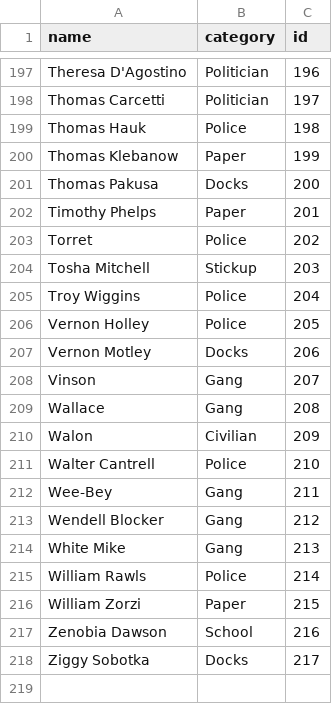
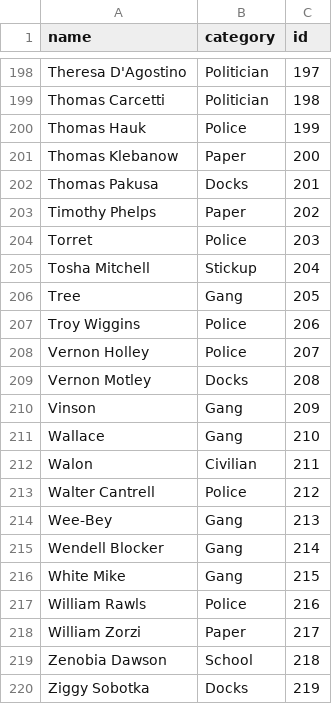
Before and after one commit to philstraforelli/TheWire_Network, a CSV file: characters_data.csv, drawn as a sheet; only a part is shown, gaps mark what is left out; addresses are those after the commit; the diff covers the shown part only; the diff names each change by its address in the sheet, - before the commit and + after, or states it on an @@ line.

```diff
--- a/characters_data.csv
+++ b/characters_data.csv
-C198 (id): 196
+C198 (id): 197
-C199 (id): 197
+C199 (id): 198
-C200 (id): 198
+C200 (id): 199
-C201 (id): 199
+C201 (id): 200
-C202 (id): 200
+C202 (id): 201
-C203 (id): 201
+C203 (id): 202
-C204 (id): 202
+C204 (id): 203
-C205 (id): 203
+C205 (id): 204
+row 206: Tree | Gang | 205
-C207 (id): 204
+C207 (id): 206
-C208 (id): 205
+C208 (id): 207
-C209 (id): 206
+C209 (id): 208
-C210 (id): 207
+C210 (id): 209
-C211 (id): 208
+C211 (id): 210
-C212 (id): 209
+C212 (id): 211
-C213 (id): 210
+C213 (id): 212
-C214 (id): 211
+C214 (id): 213
-C215 (id): 212
+C215 (id): 214
-C216 (id): 213
+C216 (id): 215
-C217 (id): 214
+C217 (id): 216
-C218 (id): 215
+C218 (id): 217
-C219 (id): 216
+C219 (id): 218
-C220 (id): 217
+C220 (id): 219
```
Also changed, not shown: 1 added row and 26 edited cells elsewhere in this file, 1 other file.
